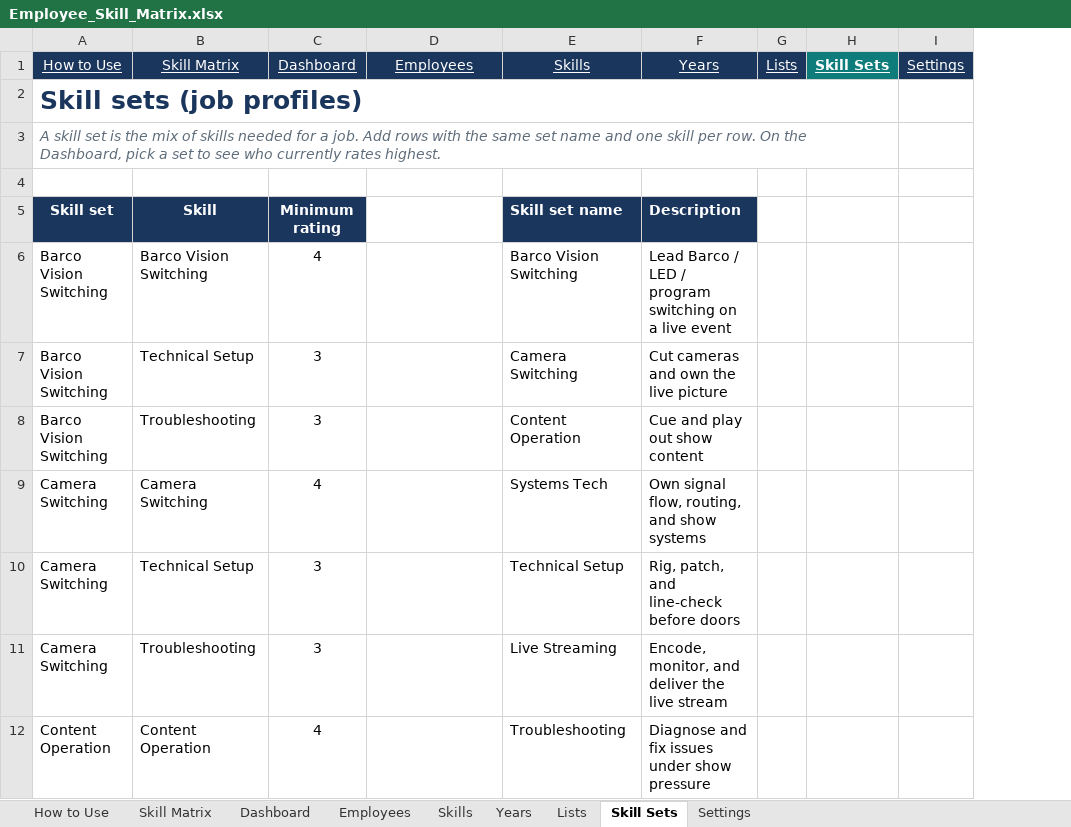
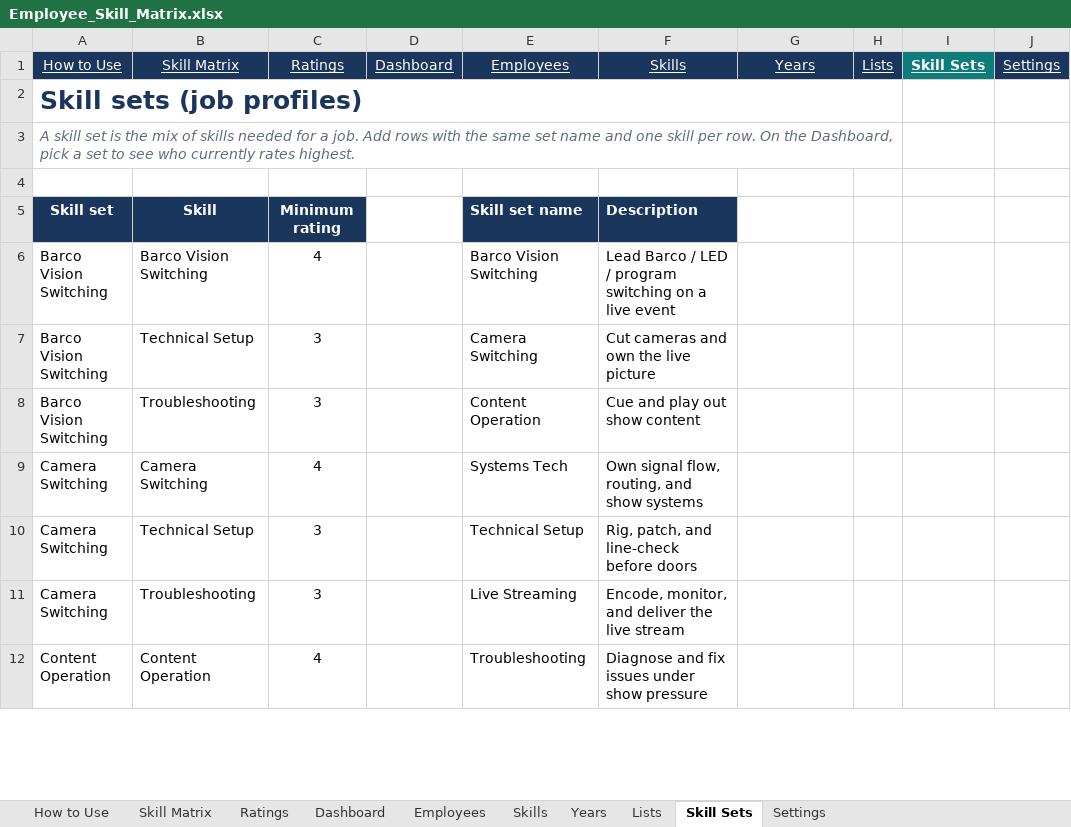
Before and after one commit to realmchoong/Skill-Matrix, an Excel workbook: Employee_Skill_Matrix.xlsx, sheet Skill Sets, drawn as a sheet; only a part is shown; values as stored, in another font and other column widths than the file's, no borders; table styles not drawn; removed rows and columns are numbered as before the commit, all else as after; the diff covers the shown part only; the diff names each change by its address in the sheet, - before the commit and + after, or states it on an @@ line.

```diff
--- a/Employee_Skill_Matrix.xlsx (sheet Skill Sets)
+++ b/Employee_Skill_Matrix.xlsx (sheet Skill Sets)
+sheet tab: Ratings
+column D (Dashboard), empty
-C1: Dashboard
+C1: Ratings
-A2:H2 merged
+A2:H2 merged
-A3:H3 merged
+A3:H3 merged
-E5 (Employees): (empty)
+E5 (Employees): Skill set name
-E5 fill: none
+E5 fill: #1B365D
-F5 (Skills): Skill set name
+F5 (Skills): Description
-G5 (Years): Description
+G5 (Years): (empty)
-G5 fill: #1B365D
+G5 fill: none
-E6 (Employees): (empty)
+E6 (Employees): Barco Vision Switching
-F6 (Skills): Barco Vision Switching
+F6 (Skills): Lead Barco / LED / program switching on a live event
-G6 (Years): Lead Barco / LED / program switching on a live event
+G6 (Years): (empty)
-E7 (Employees): (empty)
+E7 (Employees): Camera Switching
-F7 (Skills): Camera Switching
+F7 (Skills): Cut cameras and own the live picture
-G7 (Years): Cut cameras and own the live picture
+G7 (Years): (empty)
-E8 (Employees): (empty)
+E8 (Employees): Content Operation
-F8 (Skills): Content Operation
+F8 (Skills): Cue and play out show content
-G8 (Years): Cue and play out show content
+G8 (Years): (empty)
-E9 (Employees): (empty)
+E9 (Employees): Systems Tech
-F9 (Skills): Systems Tech
+F9 (Skills): Own signal flow, routing, and show systems
-G9 (Years): Own signal flow, routing, and show systems
+G9 (Years): (empty)
-E10 (Employees): (empty)
+E10 (Employees): Technical Setup
-F10 (Skills): Technical Setup
+F10 (Skills): Rig, patch, and line-check before doors
-G10 (Years): Rig, patch, and line-check before doors
+G10 (Years): (empty)
-E11 (Employees): (empty)
+E11 (Employees): Live Streaming
-F11 (Skills): Live Streaming
+F11 (Skills): Encode, monitor, and deliver the live stream
-G11 (Years): Encode, monitor, and deliver the live stream
+G11 (Years): (empty)
-E12 (Employees): (empty)
+E12 (Employees): Troubleshooting
-F12 (Skills): Troubleshooting
+F12 (Skills): Diagnose and fix issues under show pressure
-G12 (Years): Diagnose and fix issues under show pressure
+G12 (Years): (empty)
```
Also changed, not shown: cell formats elsewhere in this sheet, sheet Skill Matrix, sheet How to Use, sheet Settings, sheet Years, sheet Lists, sheet Employees, 2 more sheets, 2 other files.
